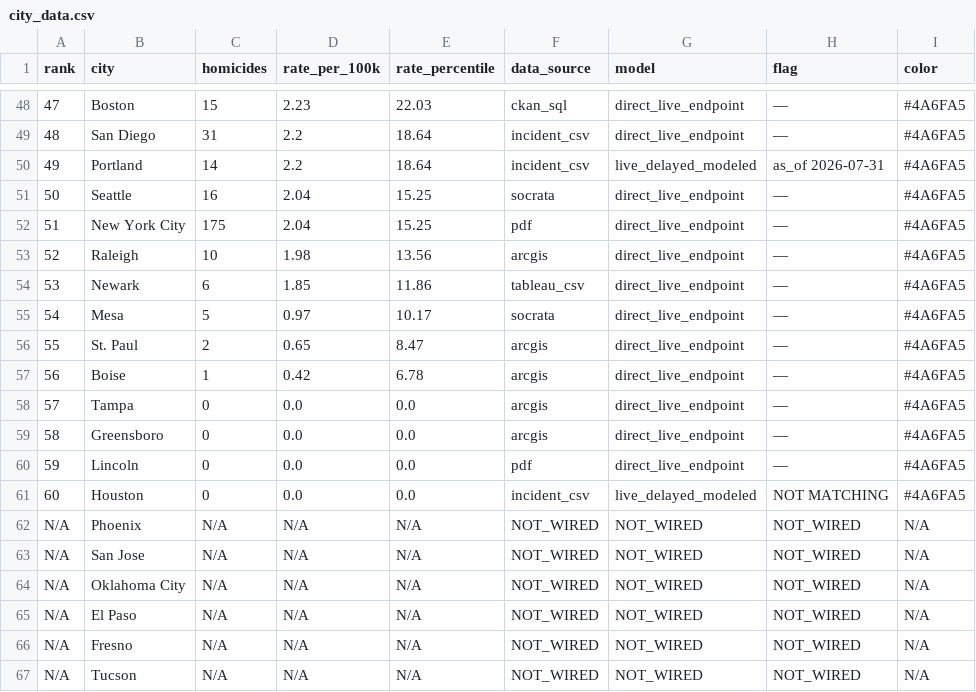
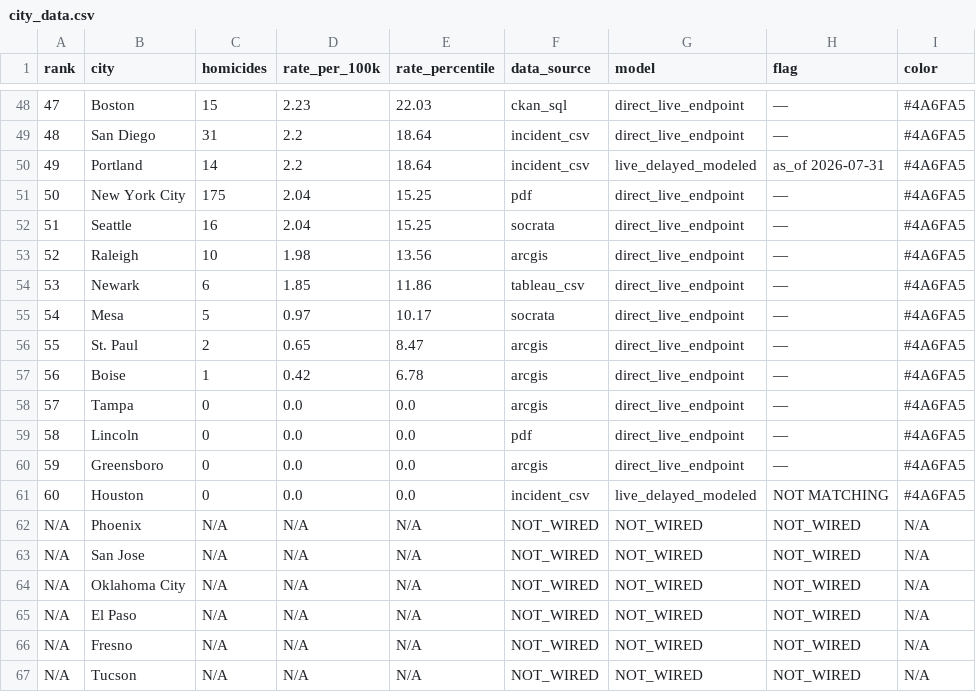
Before and after one commit to ro00archworkall/homicide_tracker, a CSV file: src/data/city_data.csv, drawn as a sheet; only a part is shown, gaps mark what is left out.

```diff
--- a/src/data/city_data.csv
+++ b/src/data/city_data.csv
@@ -50,4 +50,4 @@ rank,city,homicides,rate_per_100k,rate_percentile,data_source,model,flag,color
 49,Portland,14,2.2,18.64,incident_csv,live_delayed_modeled,as_of 2026-07-31,#4A6FA5
-50,Seattle,16,2.04,15.25,socrata,direct_live_endpoint,—,#4A6FA5
-51,New York City,175,2.04,15.25,pdf,direct_live_endpoint,—,#4A6FA5
+50,New York City,175,2.04,15.25,pdf,direct_live_endpoint,—,#4A6FA5
+51,Seattle,16,2.04,15.25,socrata,direct_live_endpoint,—,#4A6FA5
 52,Raleigh,10,1.98,13.56,arcgis,direct_live_endpoint,—,#4A6FA5
@@ -58,4 +58,4 @@ rank,city,homicides,rate_per_100k,rate_percentile,data_source,model,flag,color
 57,Tampa,0,0.0,0.0,arcgis,direct_live_endpoint,—,#4A6FA5
-58,Greensboro,0,0.0,0.0,arcgis,direct_live_endpoint,—,#4A6FA5
-59,Lincoln,0,0.0,0.0,pdf,direct_live_endpoint,—,#4A6FA5
+58,Lincoln,0,0.0,0.0,pdf,direct_live_endpoint,—,#4A6FA5
+59,Greensboro,0,0.0,0.0,arcgis,direct_live_endpoint,—,#4A6FA5
 60,Houston,0,0.0,0.0,incident_csv,live_delayed_modeled,NOT MATCHING,#4A6FA5
```
Also changed, not shown: 1 other file.
